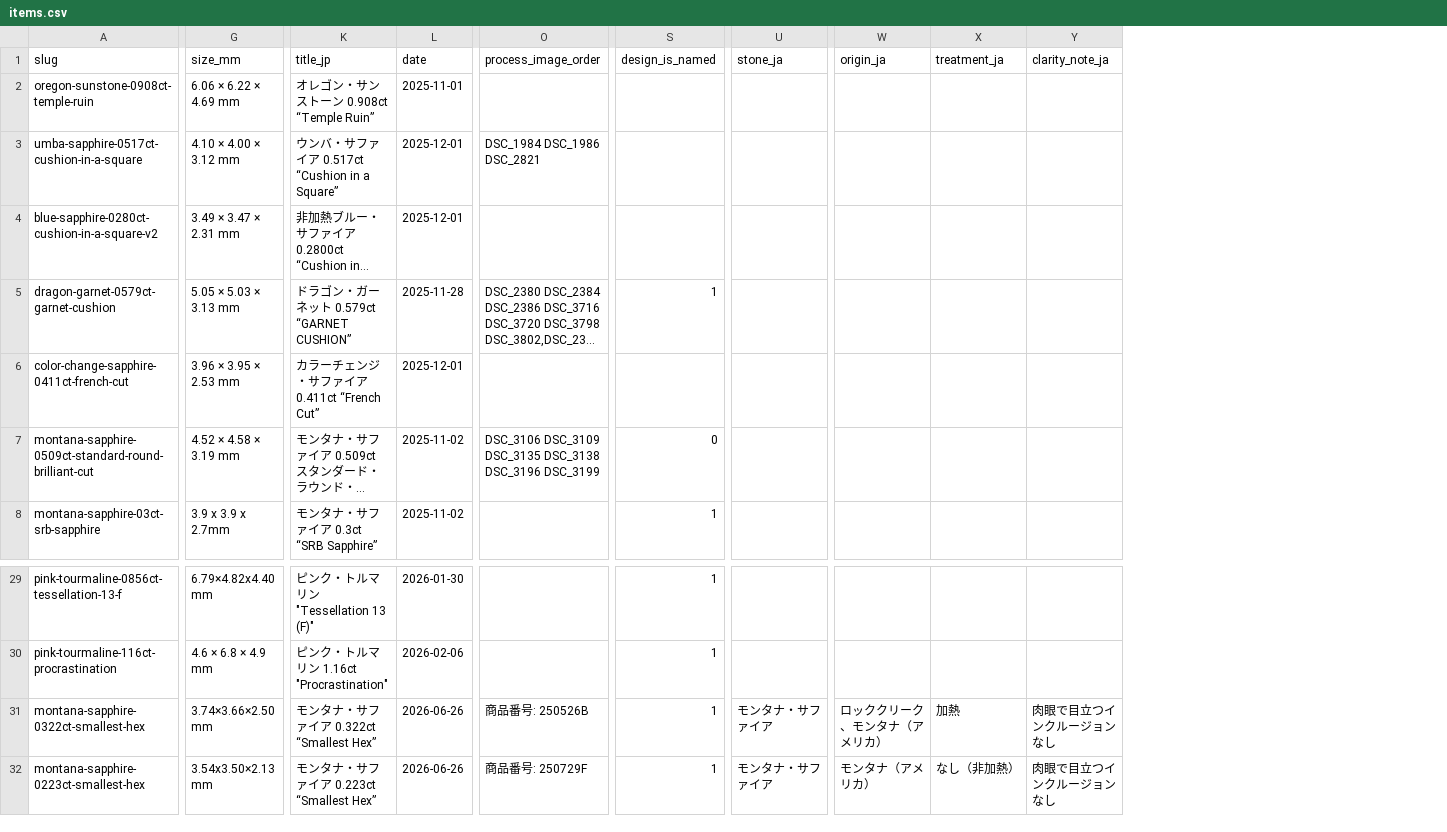
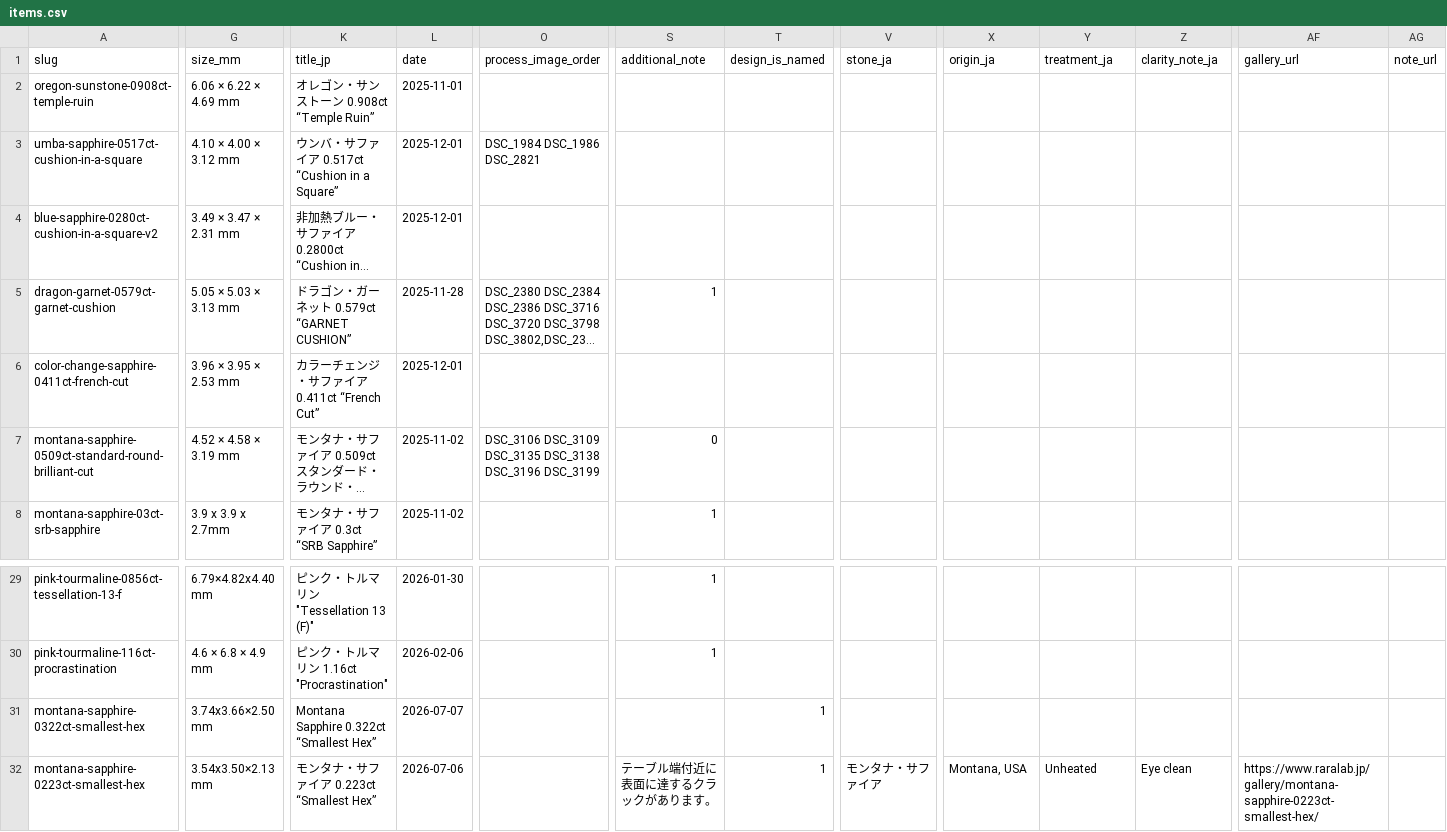
Before and after one commit to raralab-jp/raralabjp-251207, a CSV file: raralabjp/site/assets/data/items.csv, drawn as a sheet; only a part is shown, gaps mark what is left out; long unchanged cells end in …; addresses are those after the commit; the diff covers the shown part only; the diff names each change by its address in the sheet, - before the commit and + after, or states it on an @@ line.

```diff
--- a/raralabjp/site/assets/data/items.csv
+++ b/raralabjp/site/assets/data/items.csv
+column T (design_is_named), rows 31-32: 1 | 1
+column AF (gallery_url), row 32: https://www.raralab.jp/gallery/montana-sapphire-0223ct-smallest-hex/
+column AG (note_url), empty
-S1: design_is_named
+S1: additional_note
-G31 (size_mm): 3.74×3.66×2.50 mm
+G31 (size_mm): 3.74x3.66×2.50 mm
-K31 (title_jp): モンタナ・サファイア 0.322ct “Smallest Hex”
+K31 (title_jp): Montana Sapphire 0.322ct “Smallest Hex”
-L31 (date): 2026-06-26
+L31 (date): 2026-07-07
-O31 (process_image_order): 商品番号: 250526B
+O31 (process_image_order): (empty)
-S31 (additional_note): 1
+S31 (additional_note): (empty)
-V31 (stone_ja): モンタナ・サファイア
+V31 (stone_ja): (empty)
-X31 (origin_ja): ロッククリーク、モンタナ（アメリカ）
+X31 (origin_ja): (empty)
-Y31 (treatment_ja): 加熱
+Y31 (treatment_ja): (empty)
-Z31 (clarity_note_ja): 肉眼で目立つインクルージョンなし
+Z31 (clarity_note_ja): (empty)
-L32 (date): 2026-06-26
+L32 (date): 2026-07-06
-O32 (process_image_order): 商品番号: 250729F
+O32 (process_image_order): (empty)
-S32 (additional_note): 1
+S32 (additional_note): テーブル端付近に表面に達するクラックがあります。
-X32 (origin_ja): モンタナ（アメリカ）
+X32 (origin_ja): Montana, USA
-Y32 (treatment_ja): なし（非加熱）
+Y32 (treatment_ja): Unheated
-Z32 (clarity_note_ja): 肉眼で目立つインクルージョンなし
+Z32 (clarity_note_ja): Eye clean
```
Also changed, not shown: 3 edited cells elsewhere in this file, 52 other files.
